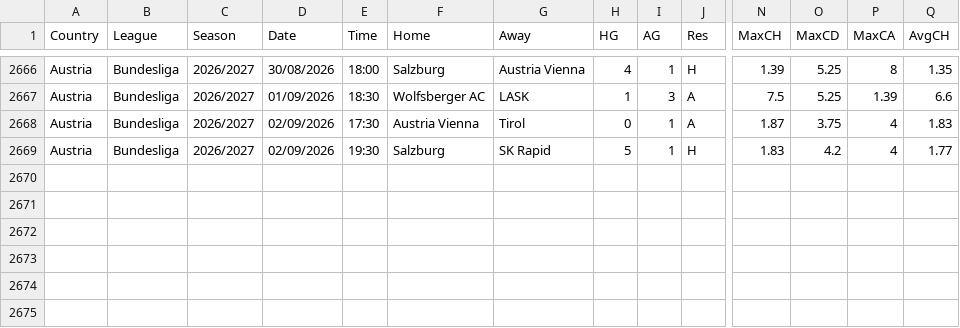
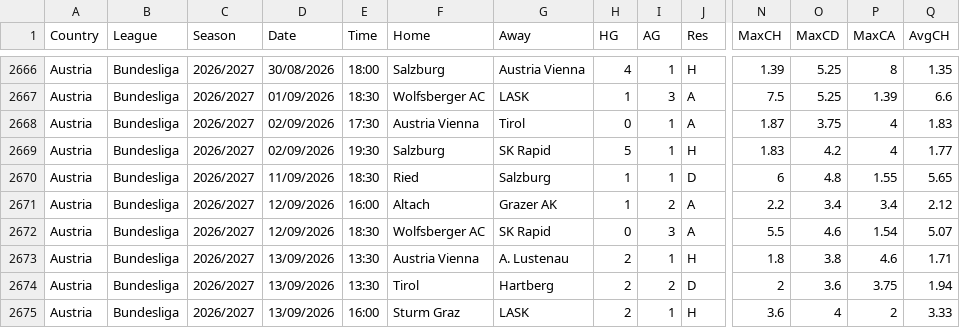
Before and after one commit to dan-owolabi/predict, a CSV file: data/football-data-support/AUT_new.csv, drawn as a sheet; only a part is shown, gaps mark what is left out; rows hold the shown columns only; the diff names each change by its address in the sheet, - before the commit and + after, or states it on an @@ line.

```diff
--- a/data/football-data-support/AUT_new.csv
+++ b/data/football-data-support/AUT_new.csv
+row 2670: Austria | Bundesliga | 2026/2027 | 11/09/2026 | 18:30 | Ried | Salzburg | 1 | 1 | D | 6 | 4.8 | 1.55 | 5.65
+row 2671: Austria | Bundesliga | 2026/2027 | 12/09/2026 | 16:00 | Altach | Grazer AK | 1 | 2 | A | 2.2 | 3.4 | 3.4 | 2.12
+row 2672: Austria | Bundesliga | 2026/2027 | 12/09/2026 | 18:30 | Wolfsberger AC | SK Rapid | 0 | 3 | A | 5.5 | 4.6 | 1.54 | 5.07
+row 2673: Austria | Bundesliga | 2026/2027 | 13/09/2026 | 13:30 | Austria Vienna | A. Lustenau | 2 | 1 | H | 1.8 | 3.8 | 4.6 | 1.71
+row 2674: Austria | Bundesliga | 2026/2027 | 13/09/2026 | 13:30 | Tirol | Hartberg | 2 | 2 | D | 2 | 3.6 | 3.75 | 1.94
+row 2675: Austria | Bundesliga | 2026/2027 | 13/09/2026 | 16:00 | Sturm Graz | LASK | 2 | 1 | H | 3.6 | 4 | 2 | 3.33
```
Also changed, not shown: data/football-data-support/SWZ_new.csv, 2 other files.
